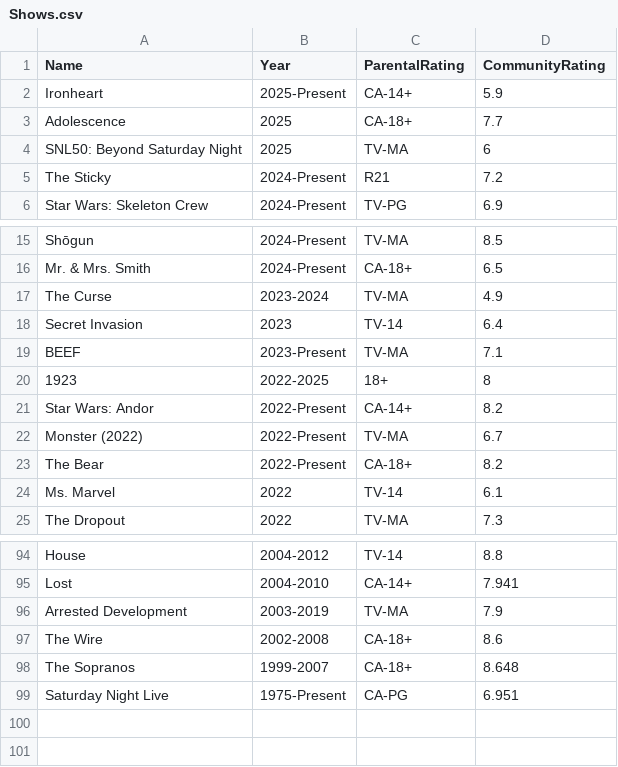
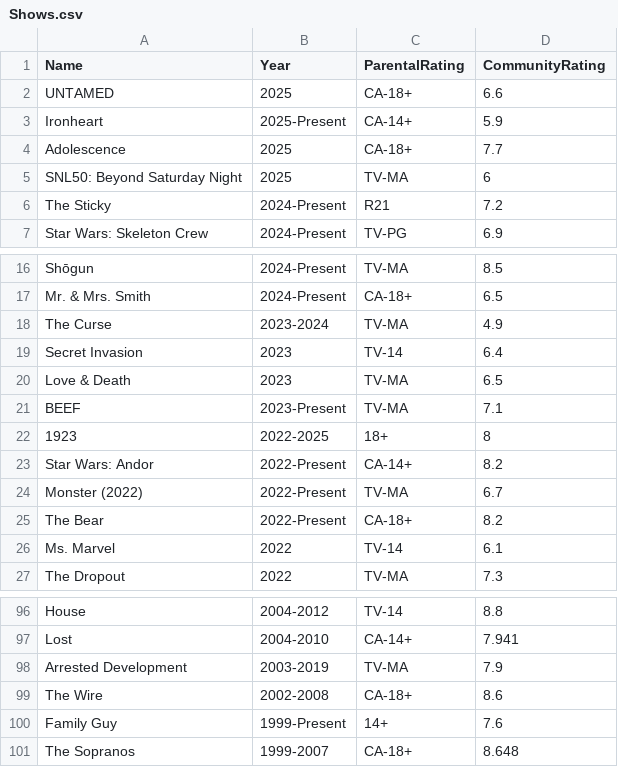
Before and after one commit to GoodNuf/FartFlix, a CSV file: Shows.csv, drawn as a sheet; only a part is shown, gaps mark what is left out.

```diff
--- a/Shows.csv
+++ b/Shows.csv
@@ -1,2 +1,3 @@
 Name,Year,ParentalRating,CommunityRating
+UNTAMED,2025,CA-18+,6.6
 Ironheart,2025-Present,CA-14+,5.9
@@ -18,2 +19,3 @@ The Curse,2023-2024,TV-MA,4.9
 Secret Invasion,2023,TV-14,6.4
+Love & Death,2023,TV-MA,6.5
 BEEF,2023-Present,TV-MA,7.1
@@ -97,3 +99,3 @@ Arrested Development,2003-2019,TV-MA,7.9
 The Wire,2002-2008,CA-18+,8.6
+Family Guy,1999-Present,14+,7.6
 The Sopranos,1999-2007,CA-18+,8.648
-Saturday Night Live,1975-Present,CA-PG,6.951
```
Also changed, not shown: 3 other files.
